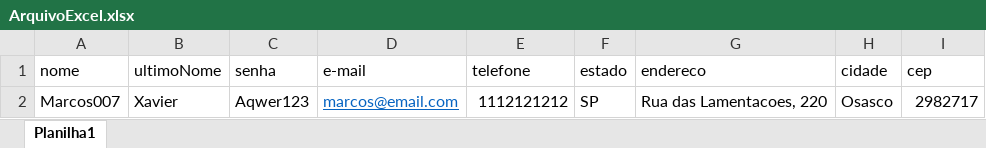
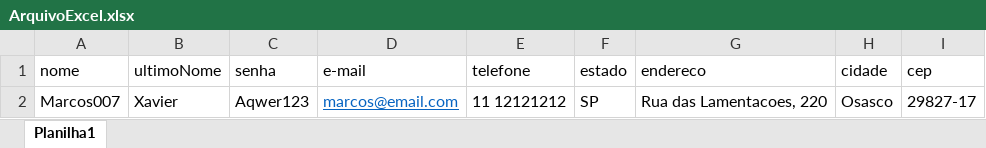
Before and after one commit to MarcoXSouza/Appium, an Excel workbook: src/main/java/resources/ArquivoExcel.xlsx, sheet Planilha1, drawn as a sheet; values as stored, in another font and other column widths than the file's, no borders; the diff names each change by its address in the sheet, - before the commit and + after, or states it on an @@ line.

```diff
--- a/src/main/java/resources/ArquivoExcel.xlsx (sheet Planilha1)
+++ b/src/main/java/resources/ArquivoExcel.xlsx (sheet Planilha1)
-E2 (telefone): 1112121212
+E2 (telefone): 11 12121212
-I2 (cep): 2982717
+I2 (cep): 29827-17
```
Also changed, not shown: 54 other files.
